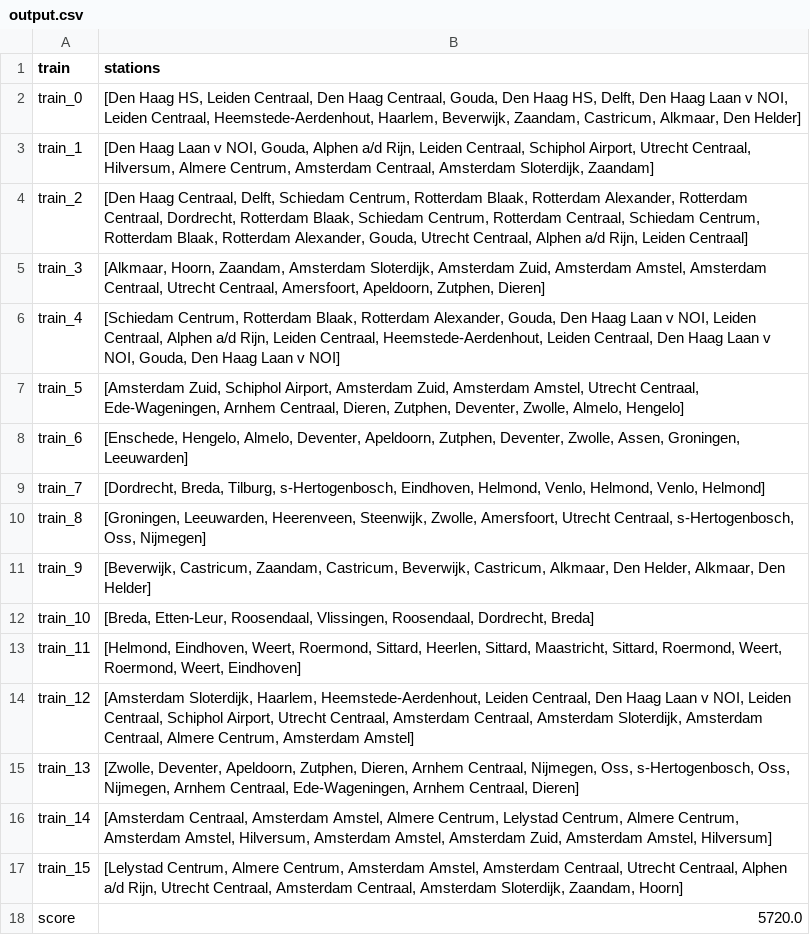
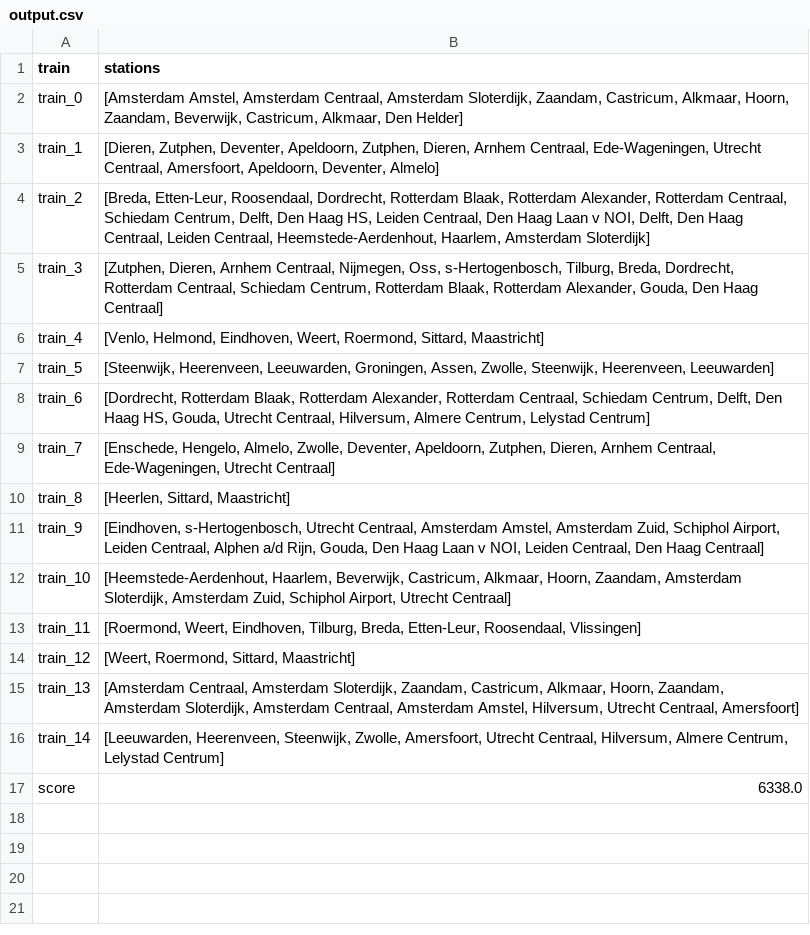
Before and after one commit to josjeveugen/RailNL, a CSV file: results/output.csv, drawn as a sheet.

```diff
--- a/results/output.csv
+++ b/results/output.csv
@@ -1,18 +1,17 @@
 train,stations
-train_0,"[Den Haag HS, Leiden Centraal, Den Haag Centraal, Gouda, Den Haag HS, Delft, Den Haag Laan v NOI, Leiden Centraal, Heemstede-Aerdenhout, Haarlem, Beverwijk, Zaandam, Castricum, Alkmaar, Den Helder]"
-train_1,"[Den Haag Laan v NOI, Gouda, Alphen a/d Rijn, Leiden Centraal, Schiphol Airport, Utrecht Centraal, Hilversum, Almere Centrum, Amsterdam Centraal, Amsterdam Sloterdijk, Zaandam]"
-train_2,"[Den Haag Centraal, Delft, Schiedam Centrum, Rotterdam Blaak, Rotterdam Alexander, Rotterdam Centraal, Dordrecht, Rotterdam Blaak, Schiedam Centrum, Rotterdam Centraal, Schiedam Centrum, Rotterdam Blaak, Rotterdam Alexander, Gouda, Utrecht Centraal, Alphen a/d Rijn, Leiden Centraal]"
-train_3,"[Alkmaar, Hoorn, Zaandam, Amsterdam Sloterdijk, Amsterdam Zuid, Amsterdam Amstel, Amsterdam Centraal, Utrecht Centraal, Amersfoort, Apeldoorn, Zutphen, Dieren]"
-train_4,"[Schiedam Centrum, Rotterdam Blaak, Rotterdam Alexander, Gouda, Den Haag Laan v NOI, Leiden Centraal, Alphen a/d Rijn, Leiden Centraal, Heemstede-Aerdenhout, Leiden Centraal, Den Haag Laan v NOI, Gouda, Den Haag Laan v NOI]"
-train_5,"[Amsterdam Zuid, Schiphol Airport, Amsterdam Zuid, Amsterdam Amstel, Utrecht Centraal, Ede-Wageningen, Arnhem Centraal, Dieren, Zutphen, Deventer, Zwolle, Almelo, Hengelo]"
-train_6,"[Enschede, Hengelo, Almelo, Deventer, Apeldoorn, Zutphen, Deventer, Zwolle, Assen, Groningen, Leeuwarden]"
-train_7,"[Dordrecht, Breda, Tilburg, s-Hertogenbosch, Eindhoven, Helmond, Venlo, Helmond, Venlo, Helmond]"
-train_8,"[Groningen, Leeuwarden, Heerenveen, Steenwijk, Zwolle, Amersfoort, Utrecht Centraal, s-Hertogenbosch, Oss, Nijmegen]"
-train_9,"[Beverwijk, Castricum, Zaandam, Castricum, Beverwijk, Castricum, Alkmaar, Den Helder, Alkmaar, Den Helder]"
-train_10,"[Breda, Etten-Leur, Roosendaal, Vlissingen, Roosendaal, Dordrecht, Breda]"
-train_11,"[Helmond, Eindhoven, Weert, Roermond, Sittard, Heerlen, Sittard, Maastricht, Sittard, Roermond, Weert, Roermond, Weert, Eindhoven]"
-train_12,"[Amsterdam Sloterdijk, Haarlem, Heemstede-Aerdenhout, Leiden Centraal, Den Haag Laan v NOI, Leiden Centraal, Schiphol Airport, Utrecht Centraal, Amsterdam Centraal, Amsterdam Sloterdijk, Amsterdam Centraal, Almere Centrum, Amsterdam Amstel]"
-train_13,"[Zwolle, Deventer, Apeldoorn, Zutphen, Dieren, Arnhem Centraal, Nijmegen, Oss, s-Hertogenbosch, Oss, Nijmegen, Arnhem Centraal, Ede-Wageningen, Arnhem Centraal, Dieren]"
-train_14,"[Amsterdam Centraal, Amsterdam Amstel, Almere Centrum, Lelystad Centrum, Almere Centrum, Amsterdam Amstel, Hilversum, Amsterdam Amstel, Amsterdam Zuid, Amsterdam Amstel, Hilversum]"
-train_15,"[Lelystad Centrum, Almere Centrum, Amsterdam Amstel, Amsterdam Centraal, Utrecht Centraal, Alphen a/d Rijn, Utrecht Centraal, Amsterdam Centraal, Amsterdam Sloterdijk, Zaandam, Hoorn]"
-score,5720.0
+train_0,"[Amsterdam Amstel, Amsterdam Centraal, Amsterdam Sloterdijk, Zaandam, Castricum, Alkmaar, Hoorn, Zaandam, Beverwijk, Castricum, Alkmaar, Den Helder]"
+train_1,"[Dieren, Zutphen, Deventer, Apeldoorn, Zutphen, Dieren, Arnhem Centraal, Ede-Wageningen, Utrecht Centraal, Amersfoort, Apeldoorn, Deventer, Almelo]"
+train_2,"[Breda, Etten-Leur, Roosendaal, Dordrecht, Rotterdam Blaak, Rotterdam Alexander, Rotterdam Centraal, Schiedam Centrum, Delft, Den Haag HS, Leiden Centraal, Den Haag Laan v NOI, Delft, Den Haag Centraal, Leiden Centraal, Heemstede-Aerdenhout, Haarlem, Amsterdam Sloterdijk]"
+train_3,"[Zutphen, Dieren, Arnhem Centraal, Nijmegen, Oss, s-Hertogenbosch, Tilburg, Breda, Dordrecht, Rotterdam Centraal, Schiedam Centrum, Rotterdam Blaak, Rotterdam Alexander, Gouda, Den Haag Centraal]"
+train_4,"[Venlo, Helmond, Eindhoven, Weert, Roermond, Sittard, Maastricht]"
+train_5,"[Steenwijk, Heerenveen, Leeuwarden, Groningen, Assen, Zwolle, Steenwijk, Heerenveen, Leeuwarden]"
+train_6,"[Dordrecht, Rotterdam Blaak, Rotterdam Alexander, Rotterdam Centraal, Schiedam Centrum, Delft, Den Haag HS, Gouda, Utrecht Centraal, Hilversum, Almere Centrum, Lelystad Centrum]"
+train_7,"[Enschede, Hengelo, Almelo, Zwolle, Deventer, Apeldoorn, Zutphen, Dieren, Arnhem Centraal, Ede-Wageningen, Utrecht Centraal]"
+train_8,"[Heerlen, Sittard, Maastricht]"
+train_9,"[Eindhoven, s-Hertogenbosch, Utrecht Centraal, Amsterdam Amstel, Amsterdam Zuid, Schiphol Airport, Leiden Centraal, Alphen a/d Rijn, Gouda, Den Haag Laan v NOI, Leiden Centraal, Den Haag Centraal]"
+train_10,"[Heemstede-Aerdenhout, Haarlem, Beverwijk, Castricum, Alkmaar, Hoorn, Zaandam, Amsterdam Sloterdijk, Amsterdam Zuid, Schiphol Airport, Utrecht Centraal]"
+train_11,"[Roermond, Weert, Eindhoven, Tilburg, Breda, Etten-Leur, Roosendaal, Vlissingen]"
+train_12,"[Weert, Roermond, Sittard, Maastricht]"
+train_13,"[Amsterdam Centraal, Amsterdam Sloterdijk, Zaandam, Castricum, Alkmaar, Hoorn, Zaandam, Amsterdam Sloterdijk, Amsterdam Centraal, Amsterdam Amstel, Hilversum, Utrecht Centraal, Amersfoort]"
+train_14,"[Leeuwarden, Heerenveen, Steenwijk, Zwolle, Amersfoort, Utrecht Centraal, Hilversum, Almere Centrum, Lelystad Centrum]"
+score,6338.0
```
Also changed, not shown: 7 other files.
